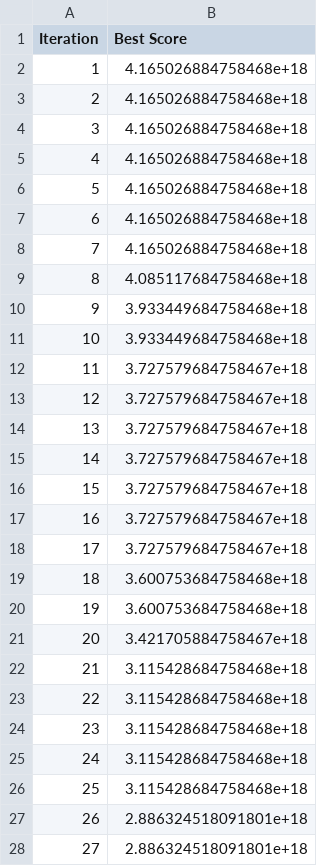
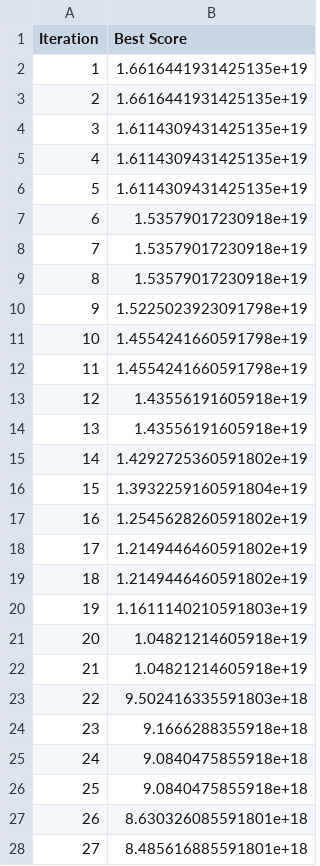
Before and after one commit to KeitAB1/streamlit-hello, a CSV file: result/ConvergenceData/convergence_data_sa.csv, drawn as a sheet; only a part is shown; the diff covers the shown part only.

```diff
--- a/result/ConvergenceData/convergence_data_sa.csv
+++ b/result/ConvergenceData/convergence_data_sa.csv
@@ -1,28 +1,28 @@
 Iteration,Best Score
-1,4.165026884758468e+18
-2,4.165026884758468e+18
-3,4.165026884758468e+18
-4,4.165026884758468e+18
-5,4.165026884758468e+18
-6,4.165026884758468e+18
-7,4.165026884758468e+18
-8,4.085117684758468e+18
-9,3.933449684758468e+18
-10,3.933449684758468e+18
-11,3.727579684758467e+18
-12,3.727579684758467e+18
-13,3.727579684758467e+18
-14,3.727579684758467e+18
-15,3.727579684758467e+18
-16,3.727579684758467e+18
-17,3.727579684758467e+18
-18,3.600753684758468e+18
-19,3.600753684758468e+18
-20,3.421705884758467e+18
-21,3.115428684758468e+18
-22,3.115428684758468e+18
-23,3.115428684758468e+18
-24,3.115428684758468e+18
-25,3.115428684758468e+18
-26,2.886324518091801e+18
-27,2.886324518091801e+18
+1,1.6616441931425135e+19
+2,1.6616441931425135e+19
+3,1.6114309431425135e+19
+4,1.6114309431425135e+19
+5,1.6114309431425135e+19
+6,1.53579017230918e+19
+7,1.53579017230918e+19
+8,1.53579017230918e+19
+9,1.5225023923091798e+19
+10,1.4554241660591798e+19
+11,1.4554241660591798e+19
+12,1.43556191605918e+19
+13,1.43556191605918e+19
+14,1.4292725360591802e+19
+15,1.3932259160591804e+19
+16,1.2545628260591802e+19
+17,1.2149446460591802e+19
+18,1.2149446460591802e+19
+19,1.1611140210591803e+19
+20,1.04821214605918e+19
+21,1.04821214605918e+19
+22,9.502416335591803e+18
+23,9.1666288355918e+18
+24,9.0840475855918e+18
+25,9.0840475855918e+18
+26,8.630326085591801e+18
+27,8.485616885591801e+18
```
Also changed, not shown: 45 removed rows and 16 edited cells elsewhere in this file, 1 other file.
